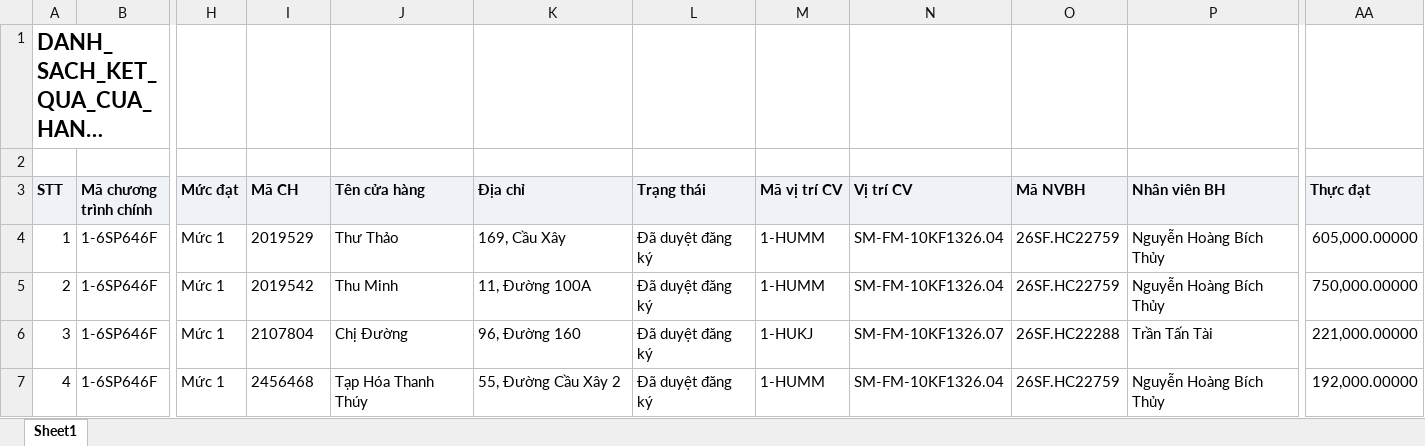
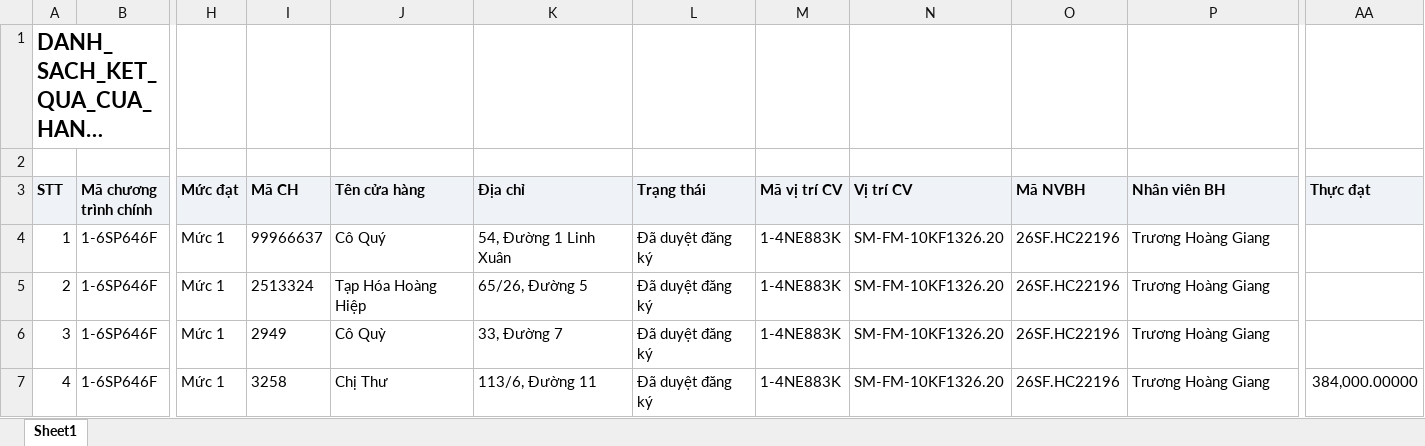
Before and after one commit to Tantt2026/Dashboard-Masan, an Excel workbook: data/Thang11/DANH_SACH_KET_QUA_CUA_HANG_THAM_GIA_CHUONG_TRINH.xlsx, sheet Sheet1, drawn as a sheet; only a part is shown, gaps mark what is left out; long unchanged cells end in …; values as stored, in another font and other column widths than the file's, no borders; the diff covers the shown part only; the diff names each change by its address in the sheet, - before the commit and + after, or states it on an @@ line.

```diff
--- a/data/Thang11/DANH_SACH_KET_QUA_CUA_HANG_THAM_GIA_CHUONG_TRINH.xlsx (sheet Sheet1)
+++ b/data/Thang11/DANH_SACH_KET_QUA_CUA_HANG_THAM_GIA_CHUONG_TRINH.xlsx (sheet Sheet1)
-I4 (Mã CH): 2019529
+I4 (Mã CH): 99966637
-J4 (Tên cửa hàng): Thư Thảo
+J4 (Tên cửa hàng): Cô Quý
-K4 (Địa chỉ): 169, Cầu Xây
+K4 (Địa chỉ): 54, Đường 1 Linh Xuân
-M4:M5 (Mã vị trí CV): 1-HUMM
+M4:M5 (Mã vị trí CV): 1-4NE883K
-N4:N5 (Vị trí CV): SM-FM-10KF1326.04
+N4:N5 (Vị trí CV): SM-FM-10KF1326.20
-O4:O5 (Mã NVBH): 26SF.HC22759
+O4:O5 (Mã NVBH): 26SF.HC22196
-P4:P5 (Nhân viên BH): Nguyễn Hoàng Bích Thủy
+P4:P5 (Nhân viên BH): Trương Hoàng Giang
-AA4 (Thực đạt): 605,000.00000
+AA4 (Thực đạt): (empty)
-I5 (Mã CH): 2019542
+I5 (Mã CH): 2513324
-J5 (Tên cửa hàng): Thu Minh
+J5 (Tên cửa hàng): Tạp Hóa Hoàng Hiệp
-K5 (Địa chỉ): 11, Đường 100A
+K5 (Địa chỉ): 65/26, Đường 5
-AA5 (Thực đạt): 750,000.00000
+AA5 (Thực đạt): (empty)
-I6 (Mã CH): 2107804
+I6 (Mã CH): 2949
-J6 (Tên cửa hàng): Chị Đường
+J6 (Tên cửa hàng): Cô Quỳ
-K6 (Địa chỉ): 96, Đường 160
+K6 (Địa chỉ): 33, Đường 7
-M6 (Mã vị trí CV): 1-HUKJ
+M6 (Mã vị trí CV): 1-4NE883K
-N6 (Vị trí CV): SM-FM-10KF1326.07
+N6 (Vị trí CV): SM-FM-10KF1326.20
-O6 (Mã NVBH): 26SF.HC22288
+O6 (Mã NVBH): 26SF.HC22196
-P6 (Nhân viên BH): Trần Tấn Tài
+P6 (Nhân viên BH): Trương Hoàng Giang
-AA6 (Thực đạt): 221,000.00000
+AA6 (Thực đạt): (empty)
-I7 (Mã CH): 2456468
+I7 (Mã CH): 3258
-J7 (Tên cửa hàng): Tạp Hóa Thanh Thúy
+J7 (Tên cửa hàng): Chị Thư
-K7 (Địa chỉ): 55, Đường Cầu Xây 2
+K7 (Địa chỉ): 113/6, Đường 11
-M7 (Mã vị trí CV): 1-HUMM
+M7 (Mã vị trí CV): 1-4NE883K
-N7 (Vị trí CV): SM-FM-10KF1326.04
+N7 (Vị trí CV): SM-FM-10KF1326.20
-O7 (Mã NVBH): 26SF.HC22759
+O7 (Mã NVBH): 26SF.HC22196
-P7 (Nhân viên BH): Nguyễn Hoàng Bích Thủy
+P7 (Nhân viên BH): Trương Hoàng Giang
-AA7 (Thực đạt): 192,000.00000
+AA7 (Thực đạt): 384,000.00000
```
Also changed, not shown: 929 edited cells elsewhere in this sheet, data/Thang11/DanhSachLichViengTham.xlsx, data/Thang11/DanhSachXetBoHinhTrungBay.xlsx, 2 other files.
